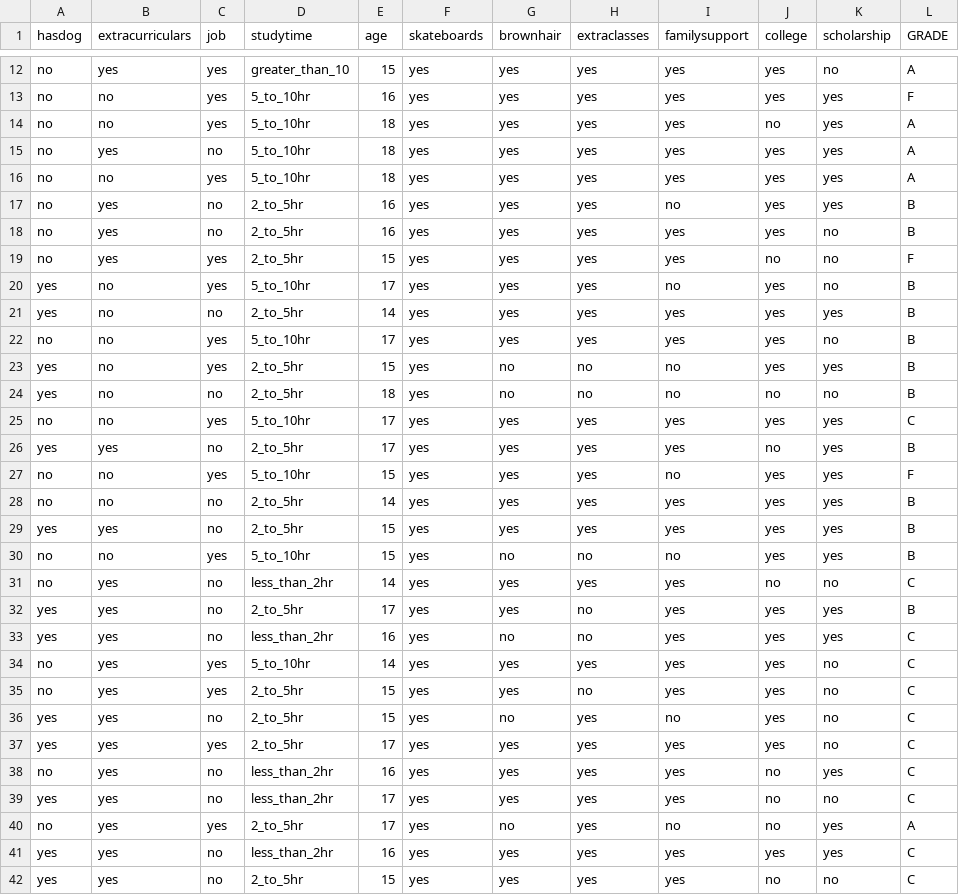
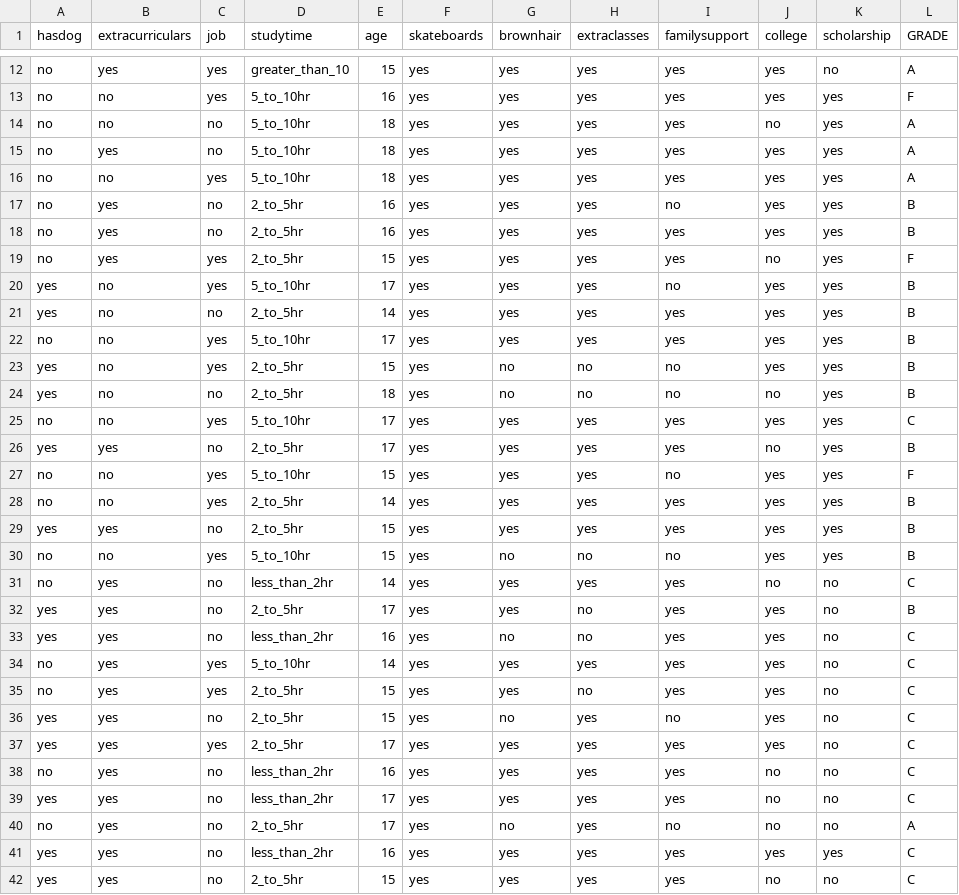
Before and after one commit to helenzhao093/interactive-feature-selection, a CSV file: static/data/rand/rand1.csv, drawn as a sheet; only a part is shown, gaps mark what is left out; the diff covers the shown part only.

Commit message:
fix data again

```diff
--- a/static/data/rand/rand1.csv
+++ b/static/data/rand/rand1.csv
@@ -13,3 +13,3 @@ no,yes,yes,greater_than_10,15,yes,yes,yes,yes,yes,no,A
 no,no,yes,5_to_10hr,16,yes,yes,yes,yes,yes,yes,F
-no,no,yes,5_to_10hr,18,yes,yes,yes,yes,no,yes,A
+no,no,no,5_to_10hr,18,yes,yes,yes,yes,no,yes,A
 no,yes,no,5_to_10hr,18,yes,yes,yes,yes,yes,yes,A
@@ -17,9 +17,9 @@ no,no,yes,5_to_10hr,18,yes,yes,yes,yes,yes,yes,A
 no,yes,no,2_to_5hr,16,yes,yes,yes,no,yes,yes,B
-no,yes,no,2_to_5hr,16,yes,yes,yes,yes,yes,no,B
-no,yes,yes,2_to_5hr,15,yes,yes,yes,yes,no,no,F
-yes,no,yes,5_to_10hr,17,yes,yes,yes,no,yes,no,B
+no,yes,no,2_to_5hr,16,yes,yes,yes,yes,yes,yes,B
+no,yes,yes,2_to_5hr,15,yes,yes,yes,yes,no,yes,F
+yes,no,yes,5_to_10hr,17,yes,yes,yes,no,yes,yes,B
 yes,no,no,2_to_5hr,14,yes,yes,yes,yes,yes,yes,B
-no,no,yes,5_to_10hr,17,yes,yes,yes,yes,yes,no,B
+no,no,yes,5_to_10hr,17,yes,yes,yes,yes,yes,yes,B
 yes,no,yes,2_to_5hr,15,yes,no,no,no,yes,yes,B
-yes,no,no,2_to_5hr,18,yes,no,no,no,no,no,B
+yes,no,no,2_to_5hr,18,yes,no,no,no,no,yes,B
 no,no,yes,5_to_10hr,17,yes,yes,yes,yes,yes,yes,C
@@ -27,3 +27,3 @@ yes,yes,no,2_to_5hr,17,yes,yes,yes,yes,no,yes,B
 no,no,yes,5_to_10hr,15,yes,yes,yes,no,yes,yes,F
-no,no,no,2_to_5hr,14,yes,yes,yes,yes,yes,yes,B
+no,no,yes,2_to_5hr,14,yes,yes,yes,yes,yes,yes,B
 yes,yes,no,2_to_5hr,15,yes,yes,yes,yes,yes,yes,B
@@ -31,4 +31,4 @@ no,no,yes,5_to_10hr,15,yes,no,no,no,yes,yes,B
 no,yes,no,less_than_2hr,14,yes,yes,yes,yes,no,no,C
-yes,yes,no,2_to_5hr,17,yes,yes,no,yes,yes,yes,B
-yes,yes,no,less_than_2hr,16,yes,no,no,yes,yes,yes,C
+yes,yes,no,2_to_5hr,17,yes,yes,no,yes,yes,no,B
+yes,yes,no,less_than_2hr,16,yes,no,no,yes,yes,no,C
 no,yes,yes,5_to_10hr,14,yes,yes,yes,yes,yes,no,C
@@ -37,5 +37,5 @@ yes,yes,no,2_to_5hr,15,yes,no,yes,no,yes,no,C
 yes,yes,yes,2_to_5hr,17,yes,yes,yes,yes,yes,no,C
-no,yes,no,less_than_2hr,16,yes,yes,yes,yes,no,yes,C
+no,yes,no,less_than_2hr,16,yes,yes,yes,yes,no,no,C
 yes,yes,no,less_than_2hr,17,yes,yes,yes,yes,no,no,C
-no,yes,yes,2_to_5hr,17,yes,no,yes,no,no,yes,A
+no,yes,no,2_to_5hr,17,yes,no,yes,no,no,no,A
 yes,yes,no,less_than_2hr,16,yes,yes,yes,yes,yes,yes,C
```
Also changed, not shown: 9 edited cells elsewhere in this file, static/data/rand/rand2.csv, static/data/rand/rand3.csv, 1 other file.
